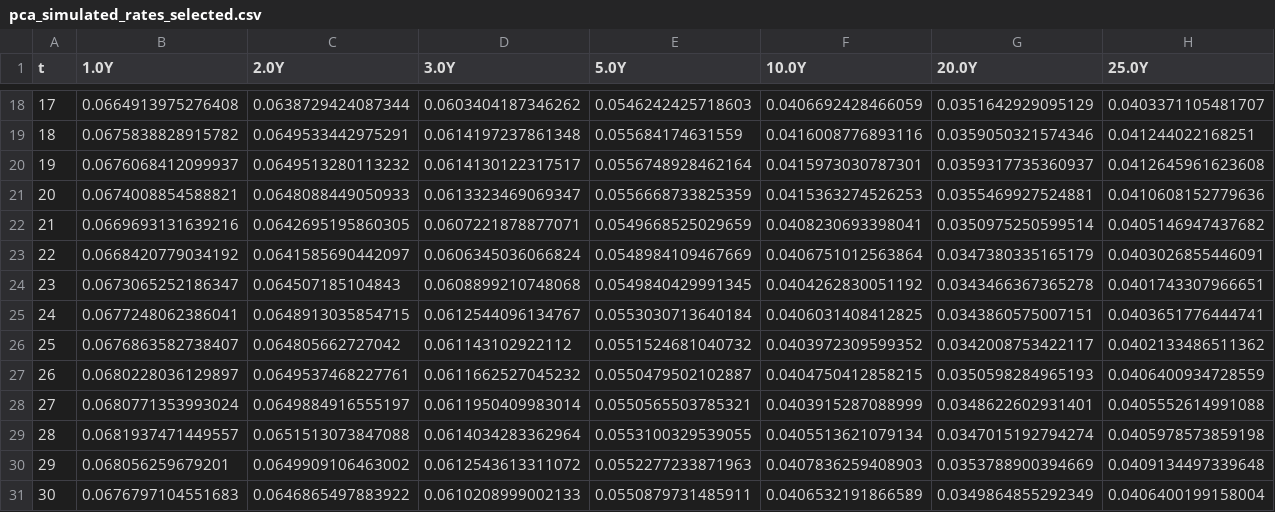
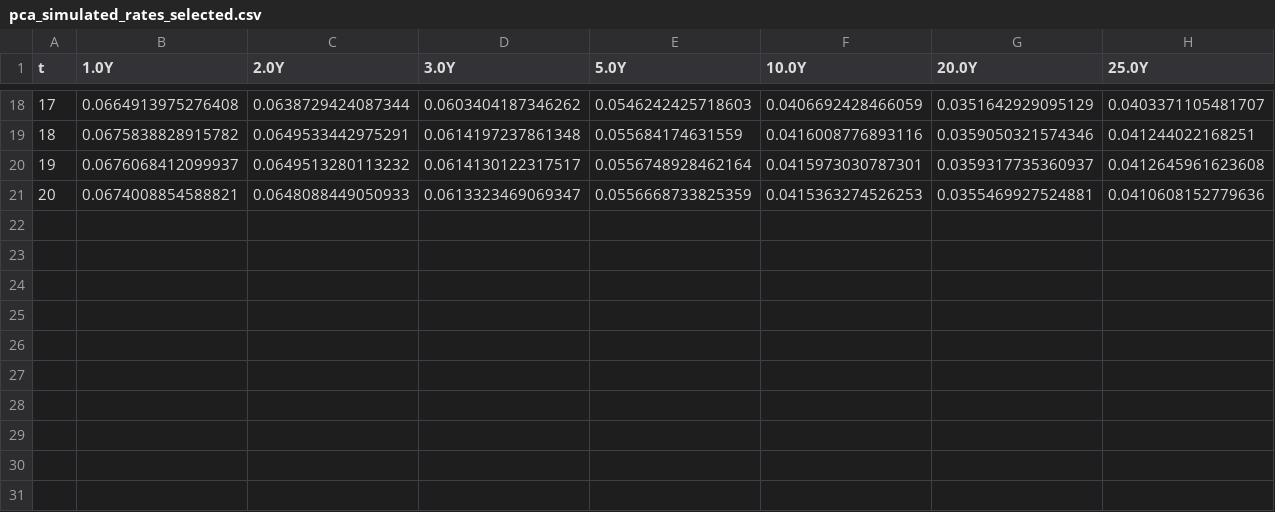
Before and after one commit to joshuashing1/Final-Year-Project, a CSV file: pca_simulated_rates_selected.csv, drawn as a sheet; only a part is shown, gaps mark what is left out.

```diff
--- a/pca_simulated_rates_selected.csv
+++ b/pca_simulated_rates_selected.csv
@@ -21,11 +21 @@ t,1.0Y,2.0Y,3.0Y,5.0Y,10.0Y,20.0Y,25.0Y
 20,0.0674008854588821,0.0648088449050933,0.0613323469069347,0.0556668733825359,0.0415363274526253,0.0355469927524881,0.0410608152779636
-21,0.0669693131639216,0.0642695195860305,0.0607221878877071,0.0549668525029659,0.0408230693398041,0.0350975250599514,0.0405146947437682
-22,0.0668420779034192,0.0641585690442097,0.0606345036066824,0.0548984109467669,0.0406751012563864,0.0347380335165179,0.0403026855446091
-23,0.0673065252186347,0.064507185104843,0.0608899210748068,0.0549840429991345,0.0404262830051192,0.0343466367365278,0.0401743307966651
-24,0.0677248062386041,0.0648913035854715,0.0612544096134767,0.0553030713640184,0.0406031408412825,0.0343860575007151,0.0403651776444741
-25,0.0676863582738407,0.064805662727042,0.061143102922112,0.0551524681040732,0.0403972309599352,0.0342008753422117,0.0402133486511362
-26,0.0680228036129897,0.0649537468227761,0.0611662527045232,0.0550479502102887,0.0404750412858215,0.0350598284965193,0.0406400934728559
-27,0.0680771353993024,0.0649884916555197,0.0611950409983014,0.0550565503785321,0.0403915287088999,0.0348622602931401,0.0405552614991088
-28,0.0681937471449557,0.0651513073847088,0.0614034283362964,0.0553100329539055,0.0405513621079134,0.0347015192794274,0.0405978573859198
-29,0.068056259679201,0.0649909106463002,0.0612543613311072,0.0552277233871963,0.0407836259408903,0.0353788900394669,0.0409134497339648
-30,0.0676797104551683,0.0646865497883922,0.0610208999002133,0.0550879731485911,0.0406532191866589,0.0349864855292349,0.0406400199158004
```
Also changed, not shown: Chapter 5/pre_processing/simulated_rates_input_csv/pca_simulated_fwd_rates.csv, Chapter 5/pre_processing/simulated_rates_input_csv/vae_simulated_fwd_rates.csv, 1 other file.
